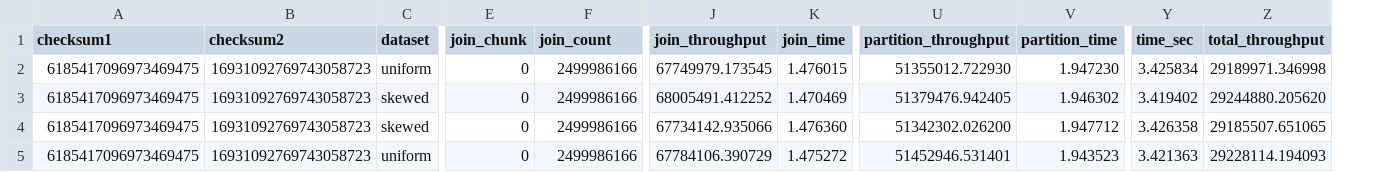
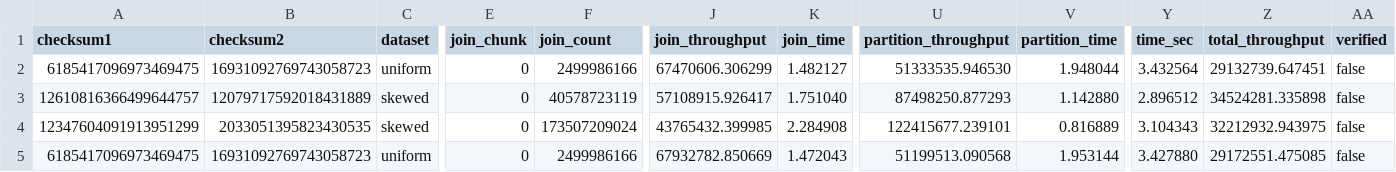
Before and after one commit to GianlucaPanzani/Optimization-of-Partitioned-Hash-Join-with-Duplicates-part_3, a CSV file: src/results/hashjoin_seq.csv, drawn as a sheet; only a part is shown, gaps mark what is left out; the diff covers the shown part only; the diff names each change by its address in the sheet, - before the commit and + after, or states it on an @@ line.

```diff
--- a/src/results/hashjoin_seq.csv
+++ b/src/results/hashjoin_seq.csv
+column AA (verified), rows 2-5: all false
-J2 (join_throughput): 67749979.173545
+J2 (join_throughput): 67470606.306299
-K2 (join_time): 1.476015
+K2 (join_time): 1.482127
-U2 (partition_throughput): 51355012.722930
+U2 (partition_throughput): 51333535.946530
-V2 (partition_time): 1.947230
+V2 (partition_time): 1.948044
-Y2 (time_sec): 3.425834
+Y2 (time_sec): 3.432564
-Z2 (total_throughput): 29189971.346998
+Z2 (total_throughput): 29132739.647451
-A3 (checksum1): 6185417096973469475
+A3 (checksum1): 12610816366499644757
-B3 (checksum2): 16931092769743058723
+B3 (checksum2): 12079717592018431889
-F3 (join_count): 2499986166
+F3 (join_count): 40578723119
-J3 (join_throughput): 68005491.412252
+J3 (join_throughput): 57108915.926417
-K3 (join_time): 1.470469
+K3 (join_time): 1.751040
-U3 (partition_throughput): 51379476.942405
+U3 (partition_throughput): 87498250.877293
-V3 (partition_time): 1.946302
+V3 (partition_time): 1.142880
-Y3 (time_sec): 3.419402
+Y3 (time_sec): 2.896512
-Z3 (total_throughput): 29244880.205620
+Z3 (total_throughput): 34524281.335898
-A4 (checksum1): 6185417096973469475
+A4 (checksum1): 12347604091913951299
-B4 (checksum2): 16931092769743058723
+B4 (checksum2): 2033051395823430535
-F4 (join_count): 2499986166
+F4 (join_count): 173507209024
-J4 (join_throughput): 67734142.935066
+J4 (join_throughput): 43765432.399985
-K4 (join_time): 1.476360
+K4 (join_time): 2.284908
-U4 (partition_throughput): 51342302.026200
+U4 (partition_throughput): 122415677.239101
-V4 (partition_time): 1.947712
+V4 (partition_time): 0.816889
-Y4 (time_sec): 3.426358
+Y4 (time_sec): 3.104343
-Z4 (total_throughput): 29185507.651065
+Z4 (total_throughput): 32212932.943975
-J5 (join_throughput): 67784106.390729
+J5 (join_throughput): 67932782.850669
-K5 (join_time): 1.475272
+K5 (join_time): 1.472043
-U5 (partition_throughput): 51452946.531401
+U5 (partition_throughput): 51199513.090568
-V5 (partition_time): 1.943523
+V5 (partition_time): 1.953144
-Y5 (time_sec): 3.421363
+Y5 (time_sec): 3.427880
-Z5 (total_throughput): 29228114.194093
+Z5 (total_throughput): 29172551.475085
```
Also changed, not shown: 90 edited cells elsewhere in this file, 32 other files.
